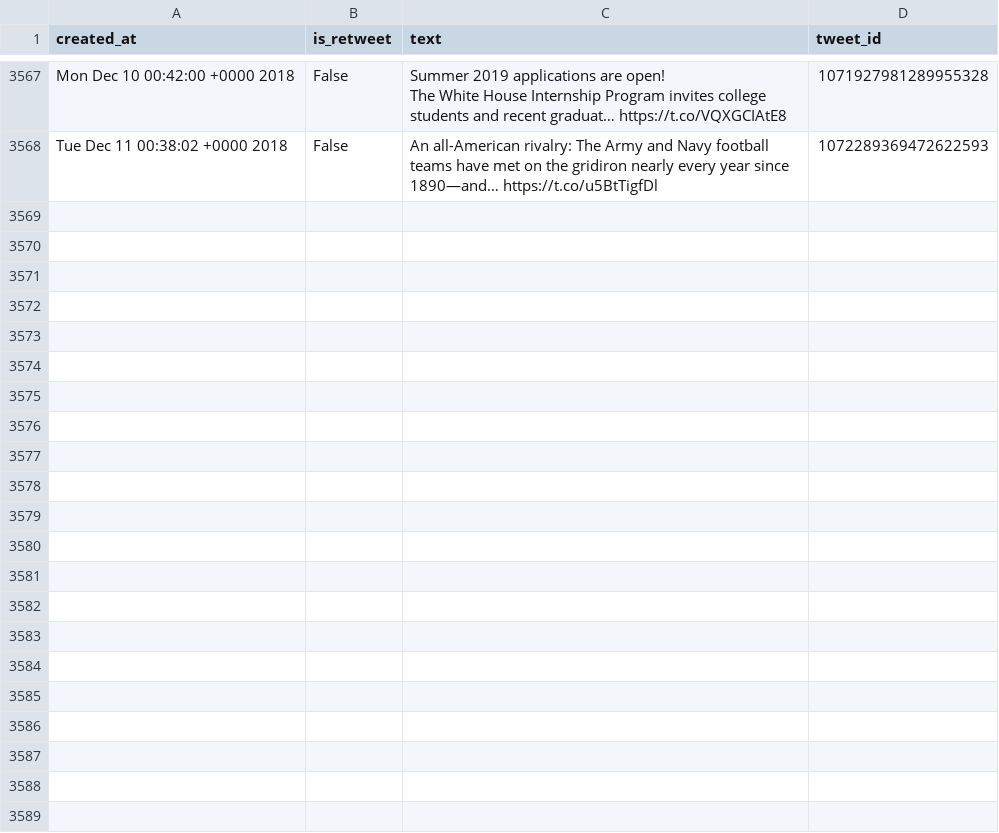
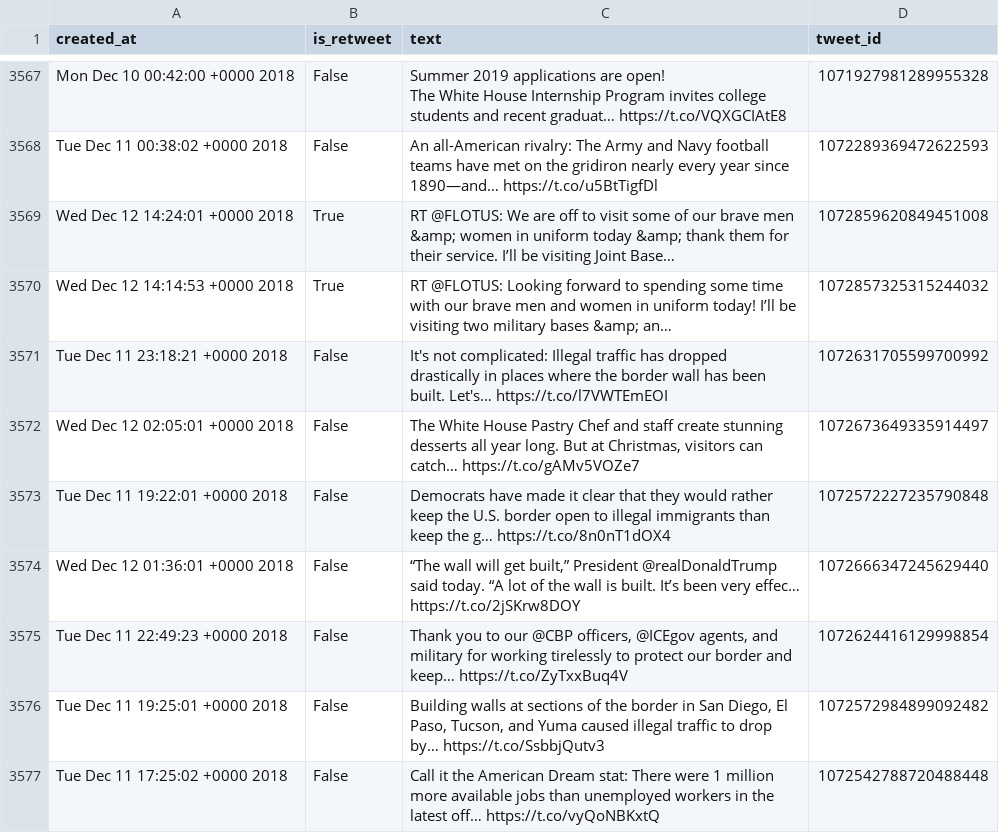
Before and after one commit to cpenalobel/sportsdata, a CSV file: twets/whitehouse.csv, drawn as a sheet; only a part is shown, gaps mark what is left out; the diff names each change by its address in the sheet, - before the commit and + after, or states it on an @@ line.

```diff
--- a/twets/whitehouse.csv
+++ b/twets/whitehouse.csv
+row 3569: Wed Dec 12 14:24:01 +0000 2018 | True | RT @FLOTUS: We are off to visit some of our brave men &amp; women in uniform today &amp; thank them for their service. I’ll be visiting Joint Base… | 1072859620849451008
+row 3570: Wed Dec 12 14:14:53 +0000 2018 | True | RT @FLOTUS: Looking forward to spending some time with our brave men and women in uniform today! I’ll be visiting two military bases &amp; an… | 1072857325315244032
+row 3571: Tue Dec 11 23:18:21 +0000 2018 | False | It's not complicated: Illegal traffic has dropped drastically in places where the border wall has been built. Let's… https://t.co/l7VWTEmEOI | 1072631705599700992
+row 3572: Wed Dec 12 02:05:01 +0000 2018 | False | The White House Pastry Chef and staff create stunning desserts all year long. But at Christmas, visitors can catch… https://t.co/gAMv5VOZe7 | 1072673649335914497
+row 3573: Tue Dec 11 19:22:01 +0000 2018 | False | Democrats have made it clear that they would rather keep the U.S. border open to illegal immigrants than keep the g… https://t.co/8n0nT1dOX4 | 1072572227235790848
+row 3574: Wed Dec 12 01:36:01 +0000 2018 | False | “The wall will get built,” President @realDonaldTrump said today. “A lot of the wall is built. It’s been very effec… https://t.co/2jSKrw8DOY | 1072666347245629440
+row 3575: Tue Dec 11 22:49:23 +0000 2018 | False | Thank you to our @CBP officers, @ICEgov agents, and military for working tirelessly to protect our border and keep… https://t.co/ZyTxxBuq4V | 1072624416129998854
+row 3576: Tue Dec 11 19:25:01 +0000 2018 | False | Building walls at sections of the border in San Diego, El Paso, Tucson, and Yuma caused illegal traffic to drop by… https://t.co/SsbbjQutv3 | 1072572984899092482
+row 3577: Tue Dec 11 17:25:02 +0000 2018 | False | Call it the American Dream stat: There were 1 million more available jobs than unemployed workers in the latest off… https://t.co/vyQoNBKxtQ | 1072542788720488448
```
Also changed, not shown: twets/potus.csv, twets/realdonaldtrump.csv, 1 other file.
